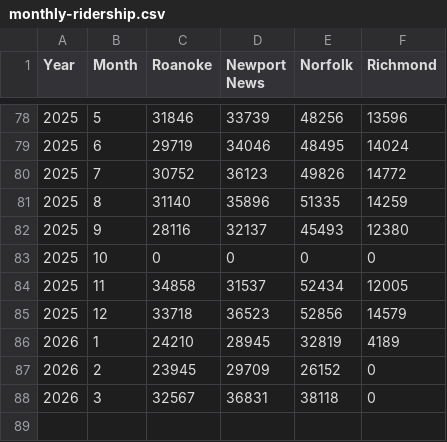
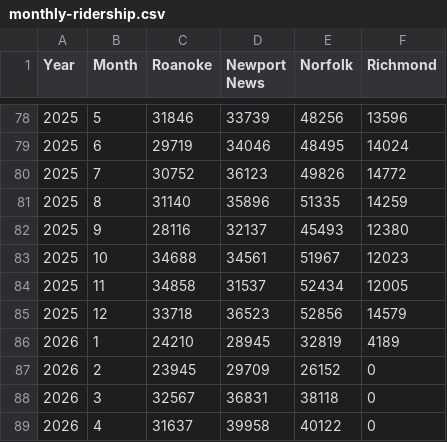
Before and after one commit to rhwood/amtk-va-ridership, a CSV file: src/monthly-ridership.csv, drawn as a sheet; only a part is shown, gaps mark what is left out; removed rows and columns are numbered as before the commit, all else as after; the diff names each change by its address in the sheet, - before the commit and + after, or states it on an @@ line.

Commit message:
data: 2026-04 numbers (#838)
includes updates to 2025-10 ridership numbers

```diff
--- a/src/monthly-ridership.csv
+++ b/src/monthly-ridership.csv
-row 83: 2025 | 10 | 0 | 0 | 0 | 0
+row 83: 2025 | 10 | 34688 | 34561 | 51967 | 12023
+row 89: 2026 | 4 | 31637 | 39958 | 40122 | 0
```
Also changed, not shown: src/monthly-otp.csv.
